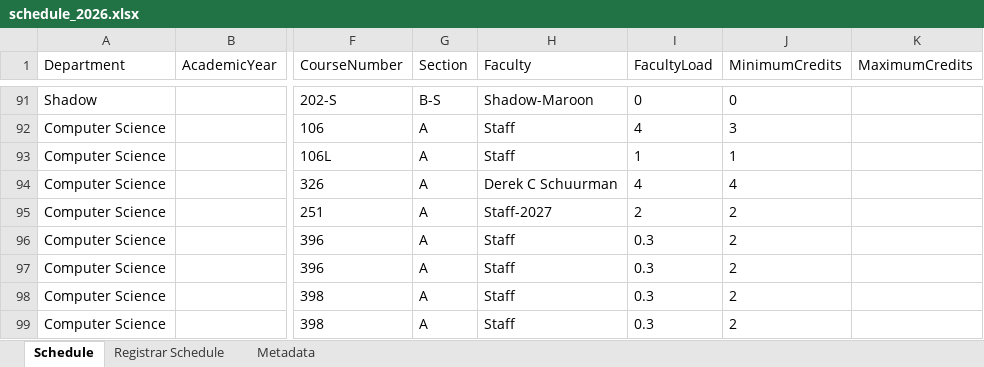
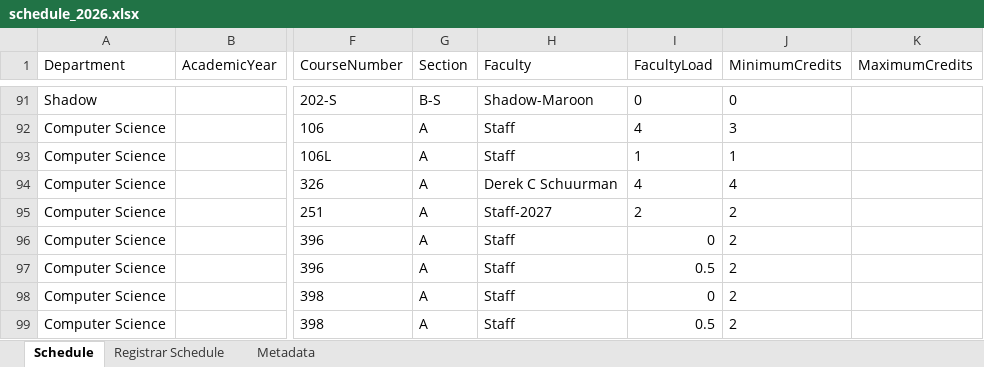
Before and after one commit to kvlinden/kvlinden.github.io, an Excel workbook: data/schedule_2026.xlsx, sheet Schedule, drawn as a sheet; only a part is shown, gaps mark what is left out; values as stored, in another font and other column widths than the file's, no borders; the diff names each change by its address in the sheet, - before the commit and + after, or states it on an @@ line.

Commit message:
bump

```diff
--- a/data/schedule_2026.xlsx (sheet Schedule)
+++ b/data/schedule_2026.xlsx (sheet Schedule)
-I96 (FacultyLoad): 0.3
+I96 (FacultyLoad): 0
-I97 (FacultyLoad): 0.3
+I97 (FacultyLoad): 0.5
-I98 (FacultyLoad): 0.3
+I98 (FacultyLoad): 0
-I99 (FacultyLoad): 0.3
+I99 (FacultyLoad): 0.5
```
